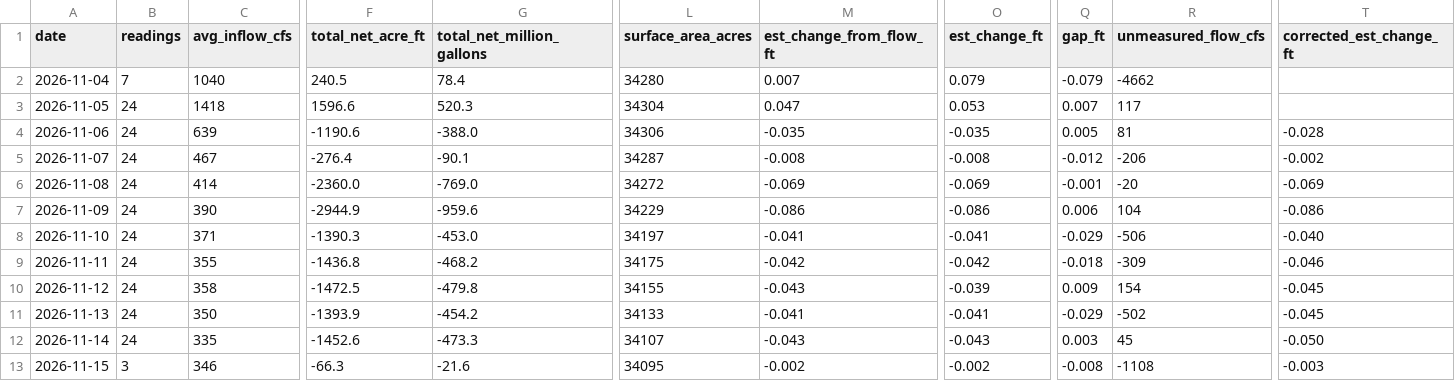
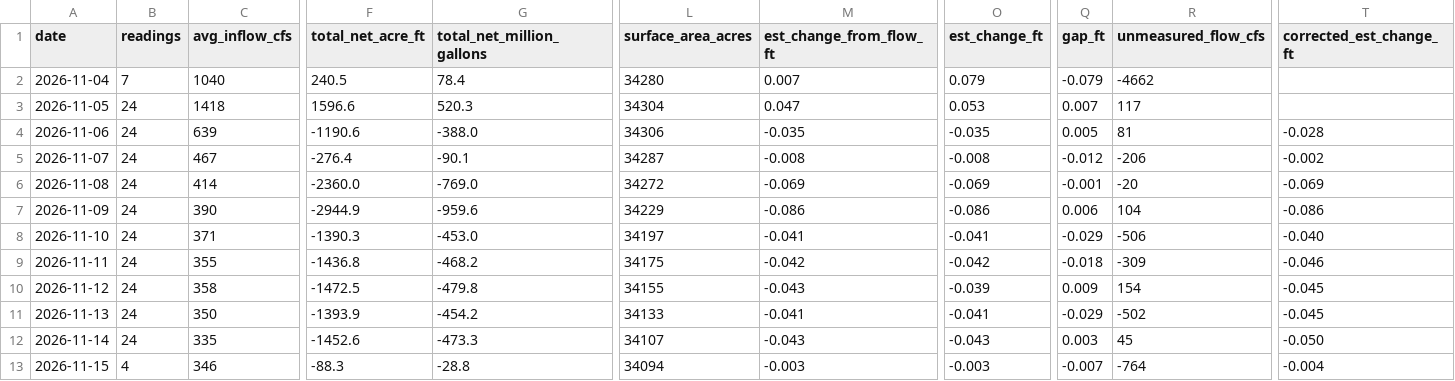
Before and after one commit to rjcanfield139-thwg/lake-lanier-logger, a CSV file: data/lake_lanier_daily.csv, drawn as a sheet; only a part is shown, gaps mark what is left out; the diff names each change by its address in the sheet, - before the commit and + after, or states it on an @@ line.

```diff
--- a/data/lake_lanier_daily.csv
+++ b/data/lake_lanier_daily.csv
-B13 (readings): 3
+B13 (readings): 4
-F13 (total_net_acre_ft): -66.3
+F13 (total_net_acre_ft): -88.3
-G13 (total_net_million_gallons): -21.6
+G13 (total_net_million_gallons): -28.8
-L13 (surface_area_acres): 34095
+L13 (surface_area_acres): 34094
-M13 (est_change_from_flow_ft): -0.002
+M13 (est_change_from_flow_ft): -0.003
-O13 (est_change_ft): -0.002
+O13 (est_change_ft): -0.003
-Q13 (gap_ft): -0.008
+Q13 (gap_ft): -0.007
-R13 (unmeasured_flow_cfs): -1108
+R13 (unmeasured_flow_cfs): -764
-T13 (corrected_est_change_ft): -0.003
+T13 (corrected_est_change_ft): -0.004
```
Also changed, not shown: data/lake_lanier_log.csv.
